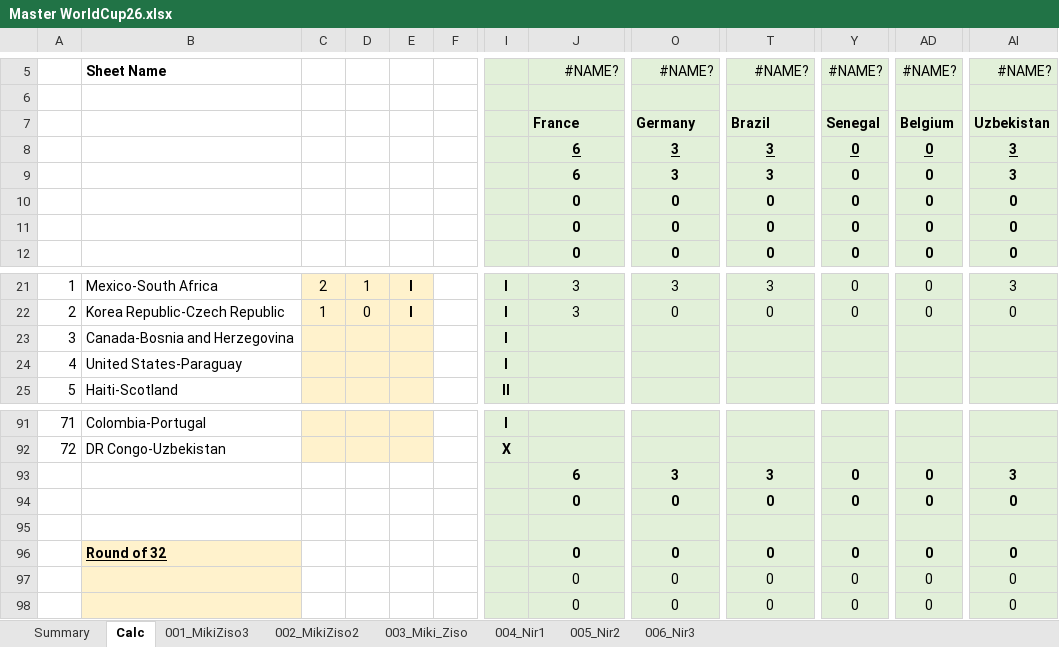
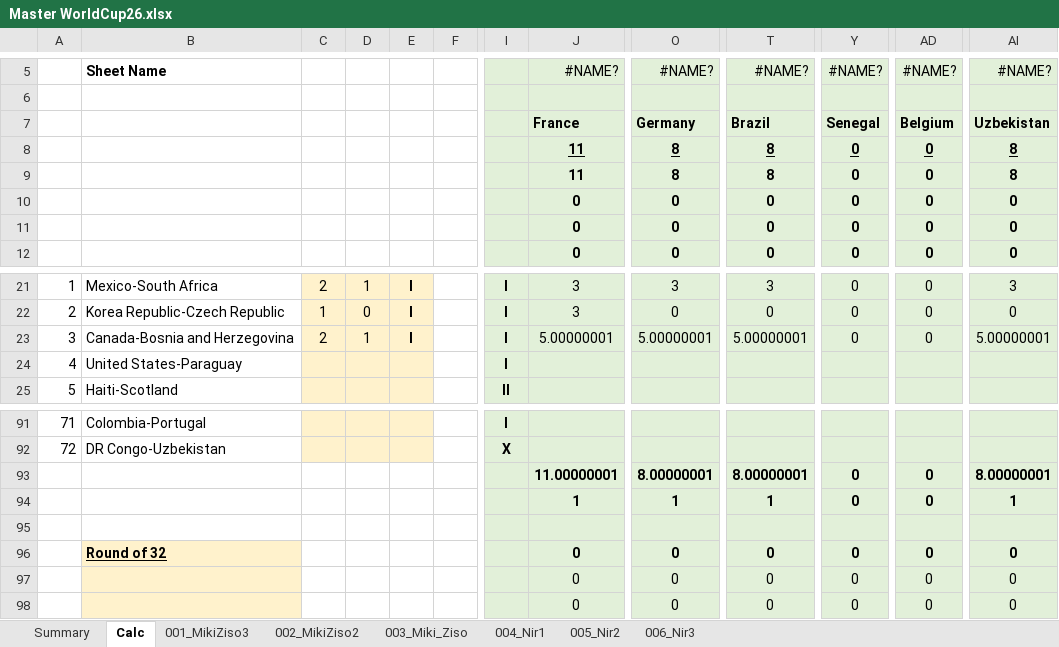
Before and after one commit to mikizi/toto, an Excel workbook: xlsx/Master WorldCup26.xlsx, sheet Calc, drawn as a sheet; only a part is shown, gaps mark what is left out; values as stored, in another font and other column widths than the file's, no borders; the diff names each change by its address in the sheet, - before the commit and + after, or states it on an @@ line.

```diff
--- a/xlsx/Master WorldCup26.xlsx (sheet Calc)
+++ b/xlsx/Master WorldCup26.xlsx (sheet Calc)
-J8:J9: 6
+J8:J9: 11
-O8:O9: 3
+O8:O9: 8
-T8:T9: 3
+T8:T9: 8
-AI8:AI9: 3
+AI8:AI9: 8
-C23: (empty)
+C23: 2
-D23: (empty)
+D23: 1
-E23: (empty)
+E23: I
-J23: (empty)
+J23: 5.00000001
-O23: (empty)
+O23: 5.00000001
-T23: (empty)
+T23: 5.00000001
-Y23: (empty)
+Y23: 0
-AD23: (empty)
+AD23: 0
-AI23: (empty)
+AI23: 5.00000001
-J93: 6
+J93: 11.00000001
-O93: 3
+O93: 8.00000001
-T93: 3
+T93: 8.00000001
-AI93: 3
+AI93: 8.00000001
-J94: 0
+J94: 1
-O94: 0
+O94: 1
-T94: 0
+T94: 1
-AI94: 0
+AI94: 1
```
Also changed, not shown: sheet Summary, 2 other files.
